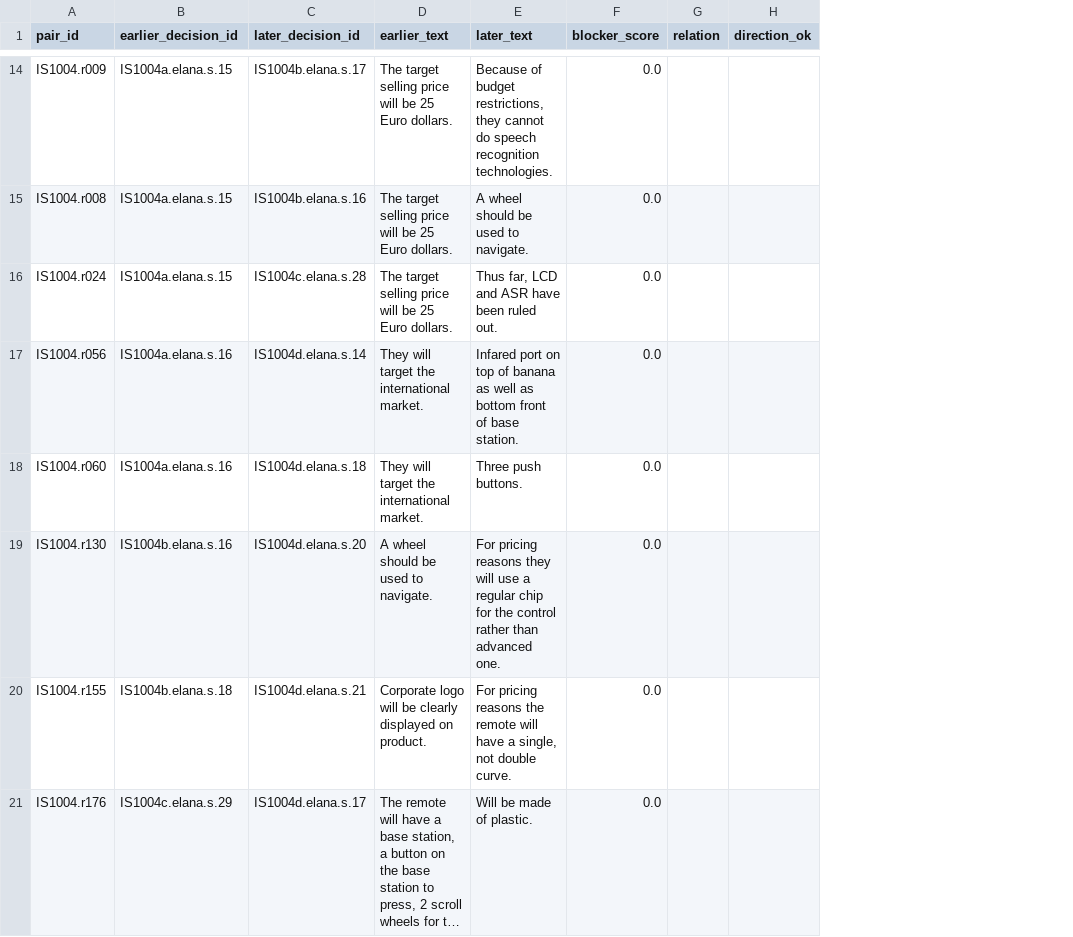
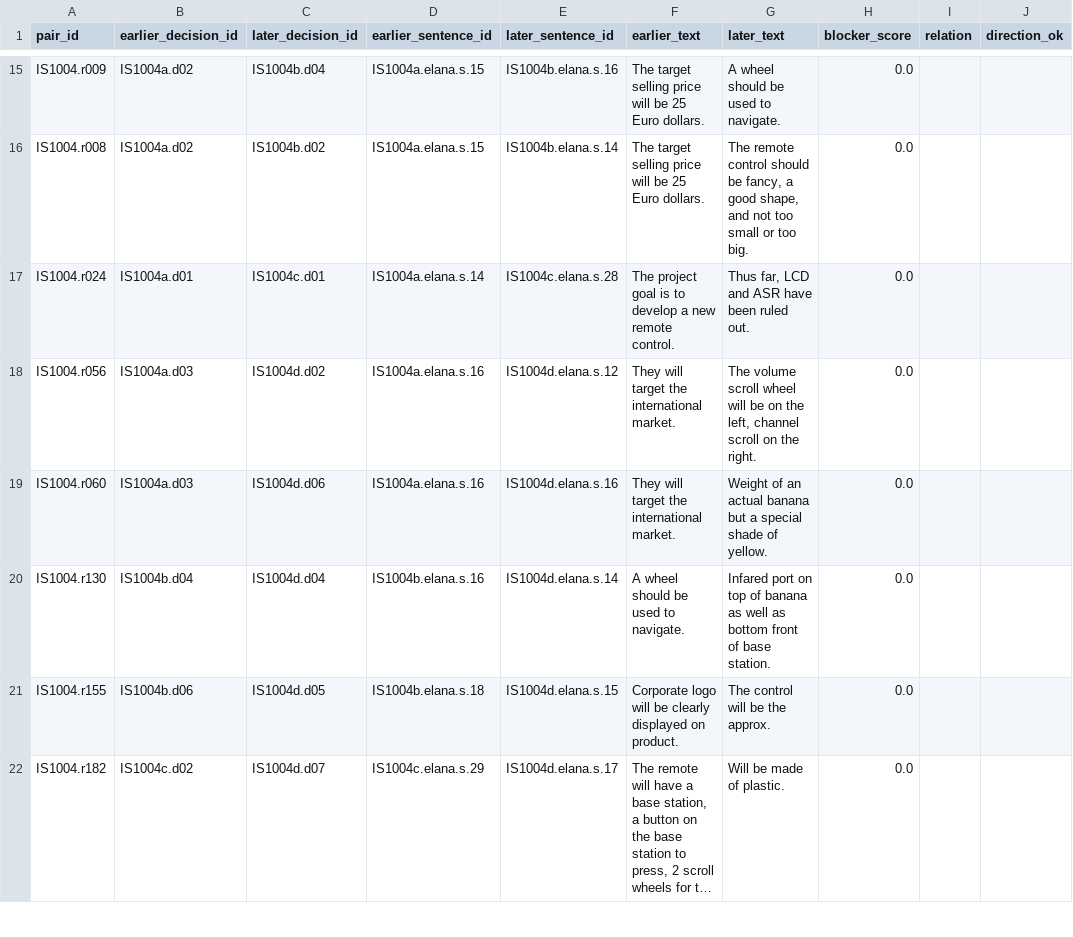
Before and after one commit to jasonssdev/mcd-afg, a CSV file: data/processed/relations/IS1004.recall-sample.csv, drawn as a sheet; only a part is shown, gaps mark what is left out; long unchanged cells end in …; addresses are those after the commit; the diff covers the shown part only; the diff names each change by its address in the sheet, - before the commit and + after, or states it on an @@ line.

```diff
--- a/data/processed/relations/IS1004.recall-sample.csv
+++ b/data/processed/relations/IS1004.recall-sample.csv
+column B (earlier_decision_id), rows 15-22: IS1004a.d02 | IS1004a.d02 | IS1004a.d01 | IS1004a.d03 | IS1004a.d03 | IS1004b.d04 | IS1004b.d06 | IS1004c.d02
+column C (later_decision_id), rows 15-22: IS1004b.d04 | IS1004b.d02 | IS1004c.d01 | IS1004d.d02 | IS1004d.d06 | IS1004d.d04 | IS1004d.d05 | IS1004d.d07
-D1: earlier_decision_id
+D1: earlier_sentence_id
-E1: later_decision_id
+E1: later_sentence_id
-E15 (later_sentence_id): IS1004b.elana.s.17
+E15 (later_sentence_id): IS1004b.elana.s.16
-G15 (later_text): Because of budget restrictions, they cannot do speech recognition technologies.
+G15 (later_text): A wheel should be used to navigate.
-E16 (later_sentence_id): IS1004b.elana.s.16
+E16 (later_sentence_id): IS1004b.elana.s.14
-G16 (later_text): A wheel should be used to navigate.
+G16 (later_text): The remote control should be fancy, a good shape, and not too small or too big.
-D17 (earlier_sentence_id): IS1004a.elana.s.15
+D17 (earlier_sentence_id): IS1004a.elana.s.14
-F17 (earlier_text): The target selling price will be 25 Euro dollars.
+F17 (earlier_text): The project goal is to develop a new remote control.
-E18 (later_sentence_id): IS1004d.elana.s.14
+E18 (later_sentence_id): IS1004d.elana.s.12
-G18 (later_text): Infared port on top of banana as well as bottom front of base station.
+G18 (later_text): The volume scroll wheel will be on the left, channel scroll on the right.
-E19 (later_sentence_id): IS1004d.elana.s.18
+E19 (later_sentence_id): IS1004d.elana.s.16
-G19 (later_text): Three push buttons.
+G19 (later_text): Weight of an actual banana but a special shade of yellow.
-E20 (later_sentence_id): IS1004d.elana.s.20
+E20 (later_sentence_id): IS1004d.elana.s.14
-G20 (later_text): For pricing reasons they will use a regular chip for the control rather than advanced one.
+G20 (later_text): Infared port on top of banana as well as bottom front of base station.
-E21 (later_sentence_id): IS1004d.elana.s.21
+E21 (later_sentence_id): IS1004d.elana.s.15
-G21 (later_text): For pricing reasons the remote will have a single, not double curve.
+G21 (later_text): The control will be the approx.
-A22 (pair_id): IS1004.r176
+A22 (pair_id): IS1004.r182
```
Also changed, not shown: 2 added rows, 2 removed rows and 108 edited cells elsewhere in this file, data/processed/relations/ES2002.candidates.csv, data/processed/relations/ES2008.candidates.csv, 25 other files.
